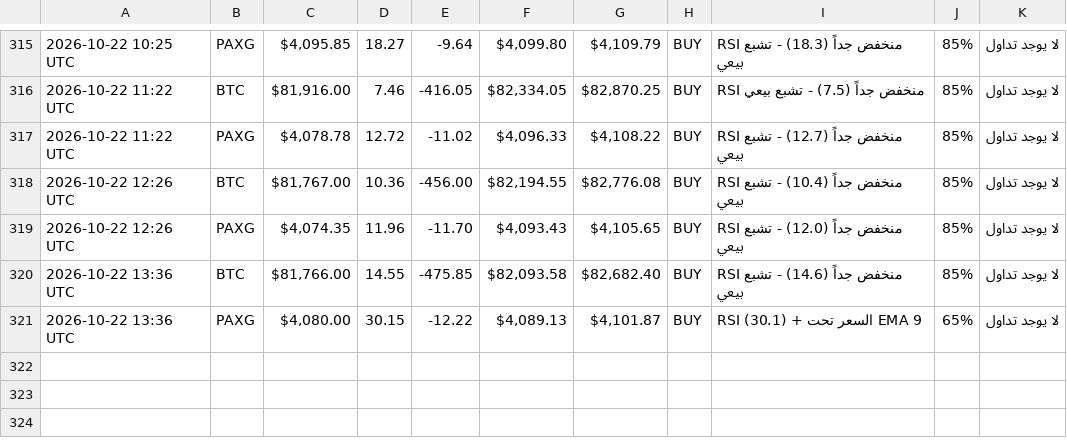
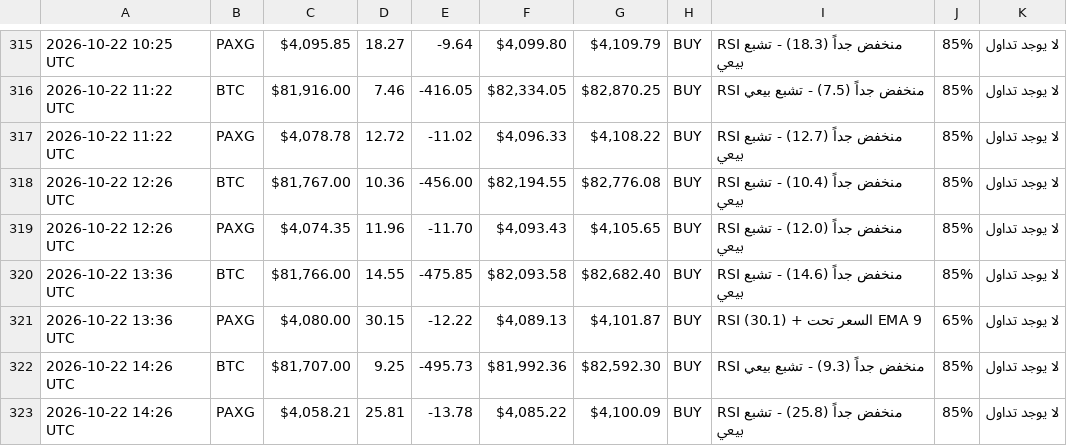
Before and after one commit to Akram1pot/trading-bot, a CSV file: trading_log.csv, drawn as a sheet; only a part is shown, gaps mark what is left out; the diff names each change by its address in the sheet, - before the commit and + after, or states it on an @@ line.

```diff
--- a/trading_log.csv
+++ b/trading_log.csv
+row 322: 2026-10-22 14:26 UTC | BTC | $81,707.00 | 9.25 | -495.73 | $81,992.36 | $82,592.30 | BUY | RSI منخفض جداً (9.3) - تشبع بيعي | 85% | لا يوجد تداول
+row 323: 2026-10-22 14:26 UTC | PAXG | $4,058.21 | 25.81 | -13.78 | $4,085.22 | $4,100.09 | BUY | RSI منخفض جداً (25.8) - تشبع بيعي | 85% | لا يوجد تداول
```
Also changed, not shown: 1 other file.
